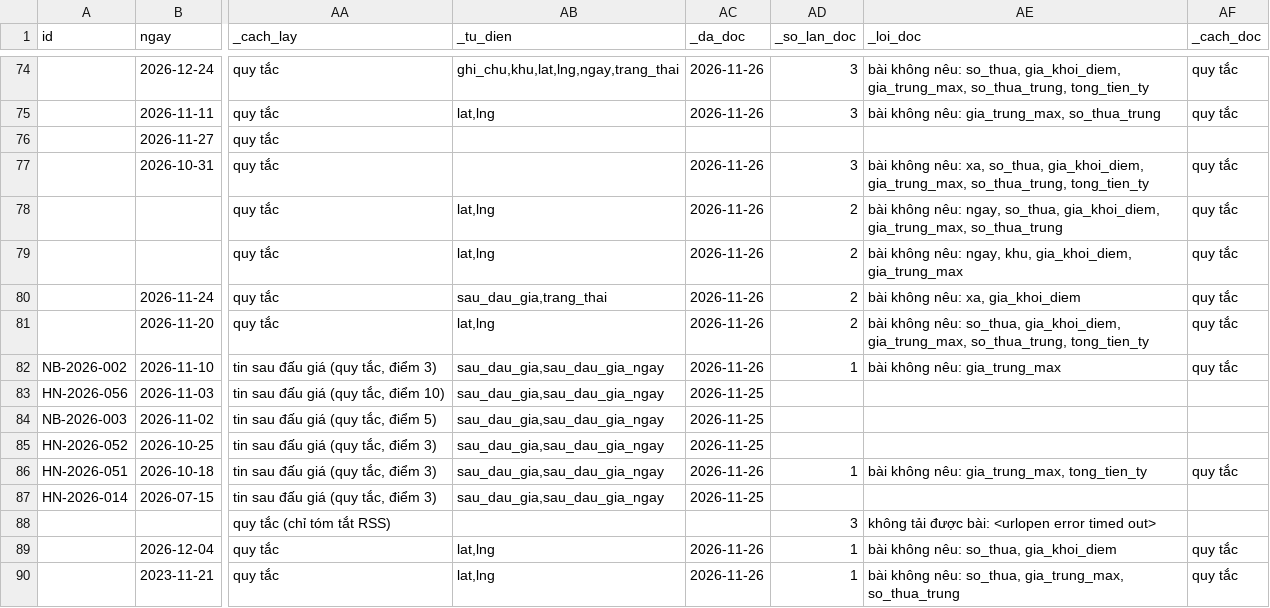
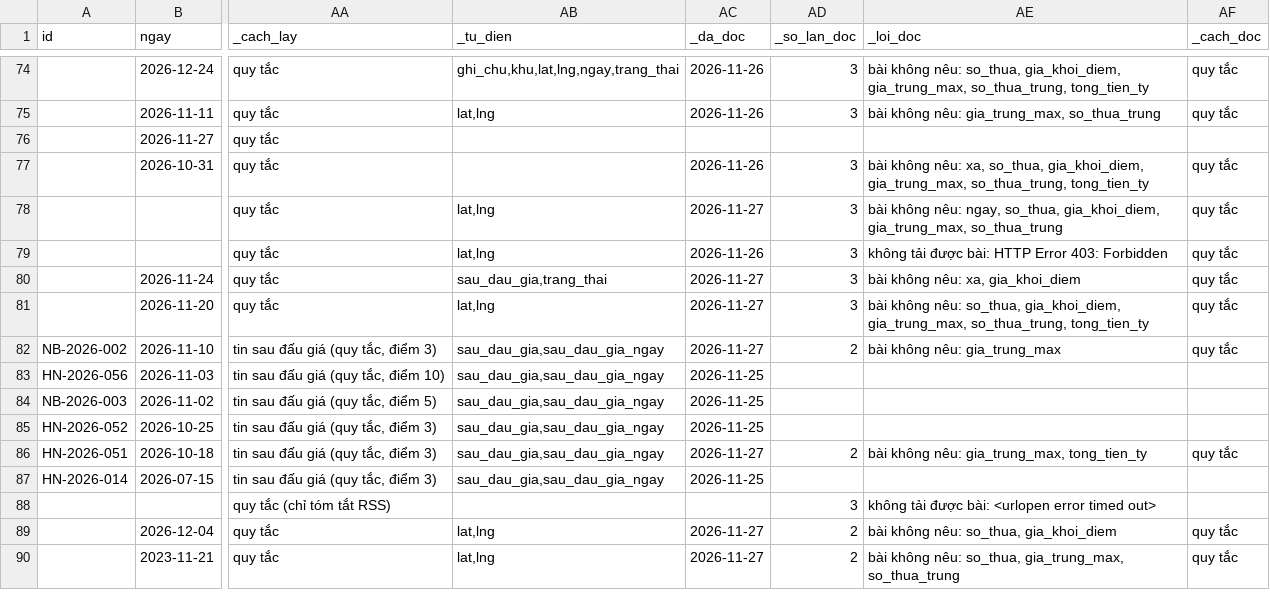
Before and after one commit to pnhimai98-creator/ban-do-dau-gia, a CSV file: cho-duyet.csv, drawn as a sheet; only a part is shown, gaps mark what is left out; the diff covers the shown part only; the diff names each change by its address in the sheet, - before the commit and + after, or states it on an @@ line.

```diff
--- a/cho-duyet.csv
+++ b/cho-duyet.csv
-AC78 (_da_doc): 2026-11-26
+AC78 (_da_doc): 2026-11-27
-AD78:AD81 (_so_lan_doc): 2
+AD78:AD81 (_so_lan_doc): 3
-AE79 (_loi_doc): bài không nêu: ngay, khu, gia_khoi_diem, gia_trung_max
+AE79 (_loi_doc): không tải được bài: HTTP Error 403: Forbidden
-AC80:AC82 (_da_doc): 2026-11-26
+AC80:AC82 (_da_doc): 2026-11-27
-AD82 (_so_lan_doc): 1
+AD82 (_so_lan_doc): 2
-AC86 (_da_doc): 2026-11-26
+AC86 (_da_doc): 2026-11-27
-AD86 (_so_lan_doc): 1
+AD86 (_so_lan_doc): 2
-AC89:AC90 (_da_doc): 2026-11-26
+AC89:AC90 (_da_doc): 2026-11-27
-AD89:AD90 (_so_lan_doc): 1
+AD89:AD90 (_so_lan_doc): 2
```
Also changed, not shown: 8 added rows and 10 edited cells elsewhere in this file, 1 other file.
